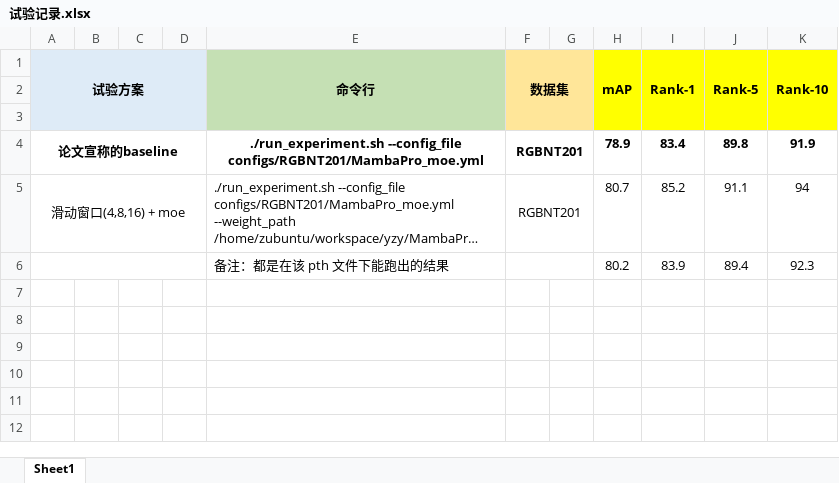
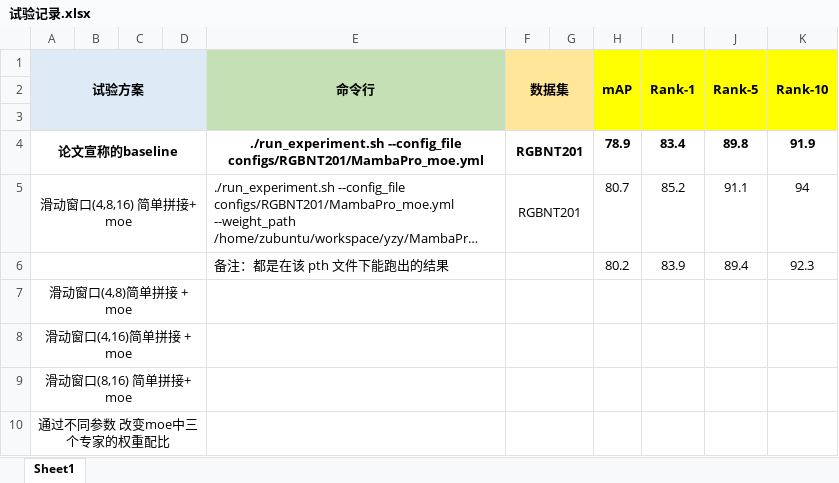
Before and after one commit to Crdothebest/AboutReid, an Excel workbook: 试验记录.xlsx, sheet Sheet1, drawn as a sheet; long unchanged cells end in …; values as stored, in another font and other column widths than the file's, no borders; the diff names each change by its address in the sheet, - before the commit and + after, or states it on an @@ line.

```diff
--- a/试验记录.xlsx (sheet Sheet1)
+++ b/试验记录.xlsx (sheet Sheet1)
-A5 (试验方案): 滑动窗口(4,8,16) + moe
+A5 (试验方案): 滑动窗口(4,8,16) 简单拼接+ moe
+row 7: 滑动窗口(4,8)简单拼接 + moe
+row 8: 滑动窗口(4,16)简单拼接 + moe
+row 9: 滑动窗口(8,16) 简单拼接+ moe
+row 10: 通过不同参数 改变moe中三个专家的权重配比
```
Also changed, not shown: 7 other files.
